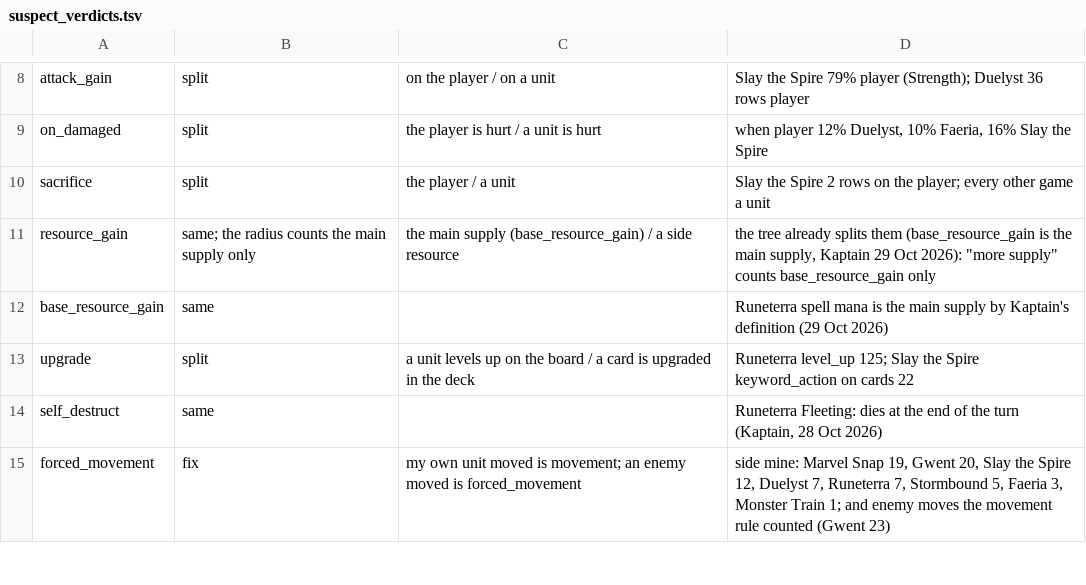
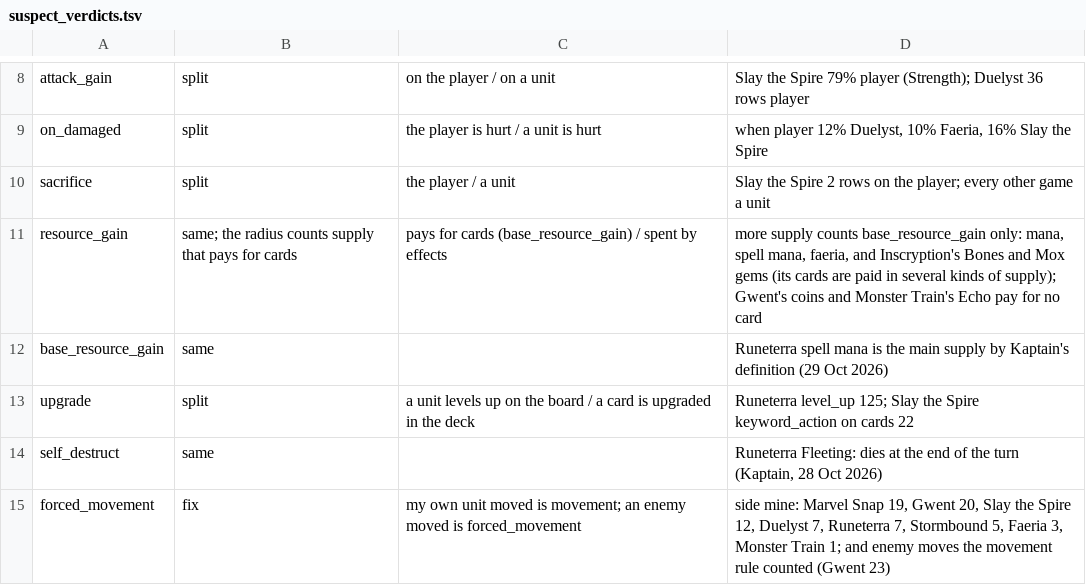
Before and after one commit to npgeorgiou/three-bases, a TSV file: factions/wheel/work/suspect_verdicts.tsv, drawn as a sheet; only a part is shown, gaps mark what is left out.

```diff
--- a/factions/wheel/work/suspect_verdicts.tsv
+++ b/factions/wheel/work/suspect_verdicts.tsv
@@ -10,3 +10,3 @@ on_damaged	split	the player is hurt / a unit is hurt	when player 12% Duelyst, 10
 sacrifice	split	the player / a unit	Slay the Spire 2 rows on the player; every other game a unit
-resource_gain	same; the radius counts the main supply only	the main supply (base_resource_gain) / a side resource	the tree already splits them (base_resource_gain is the main supply, Kaptain 29 Oct 2026): "more supply" counts base_resource_gain only
+resource_gain	same; the radius counts supply that pays for cards	pays for cards (base_resource_gain) / spent by effects	"more supply" counts base_resource_gain only: mana, spell mana, faeria, and Inscryption's Bones and Mox gems (its cards are paid in several kinds of supply); Gwent's coins and Monster Train's Echo pay for no card
 base_resource_gain	same		Runeterra spell mana is the main supply by Kaptain's definition (29 Oct 2026)
```
Also changed, not shown: library/cards_db/axes.tsv, library/cards_db/cases/mechanics.tsv, 10 other files.
